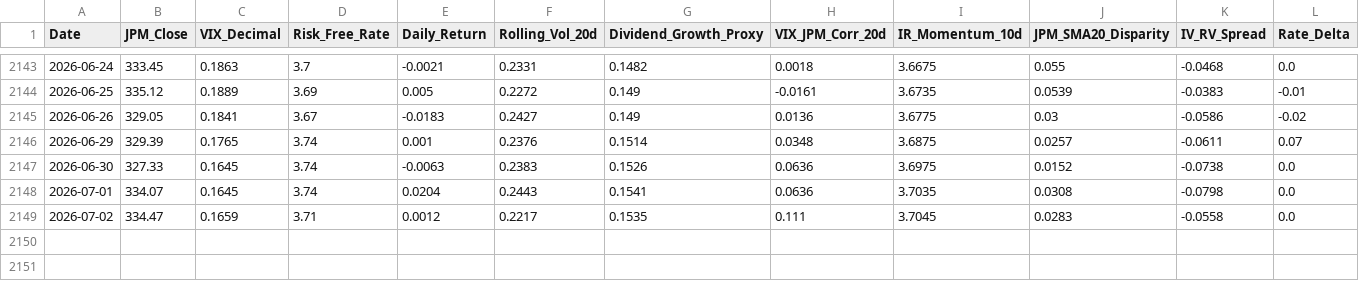
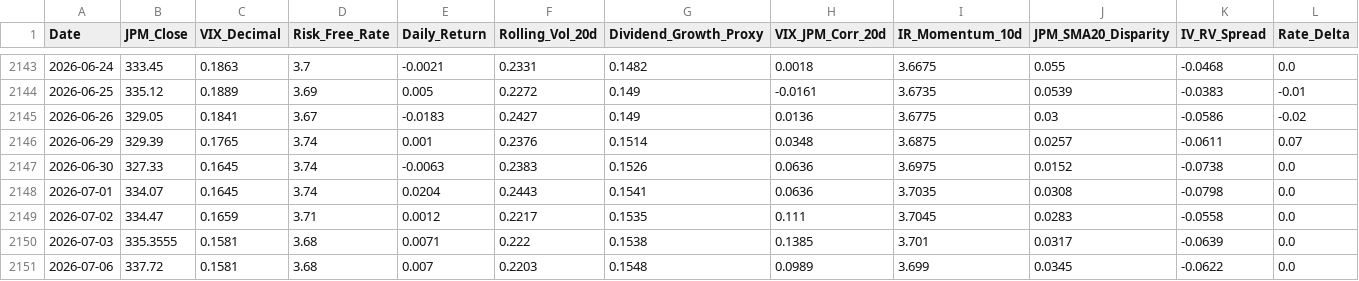
Before and after one commit to JZ-5/Advanced-Chooser-Option-Pricing-Model-with-Real-World-Data-Machine-Learning, a CSV file: data/processed/features_ann_final.csv, drawn as a sheet; only a part is shown, gaps mark what is left out.

```diff
--- a/data/processed/features_ann_final.csv
+++ b/data/processed/features_ann_final.csv
@@ -2149 +2149,3 @@ Date,JPM_Close,VIX_Decimal,Risk_Free_Rate,Daily_Return,Rolling_Vol_20d,Dividend_
 2026-07-02,334.47,0.1659,3.71,0.0012,0.2217,0.1535,0.111,3.7045,0.0283,-0.0558,0.0
+2026-07-03,335.3555,0.1581,3.68,0.0071,0.222,0.1538,0.1385,3.701,0.0317,-0.0639,0.0
+2026-07-06,337.72,0.1581,3.68,0.007,0.2203,0.1548,0.0989,3.699,0.0345,-0.0622,0.0
```
